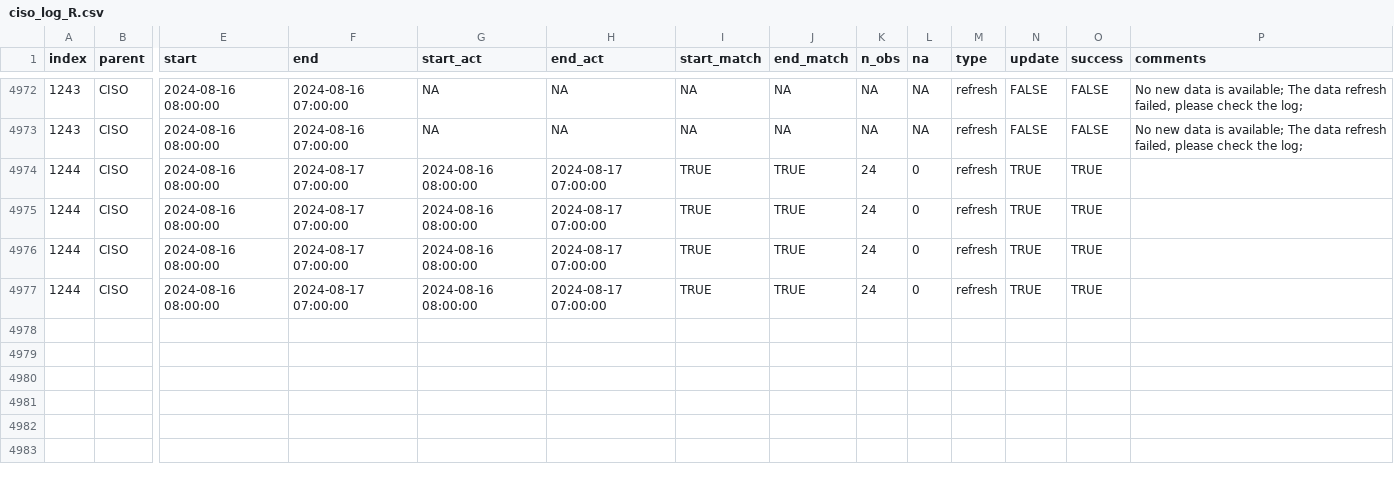
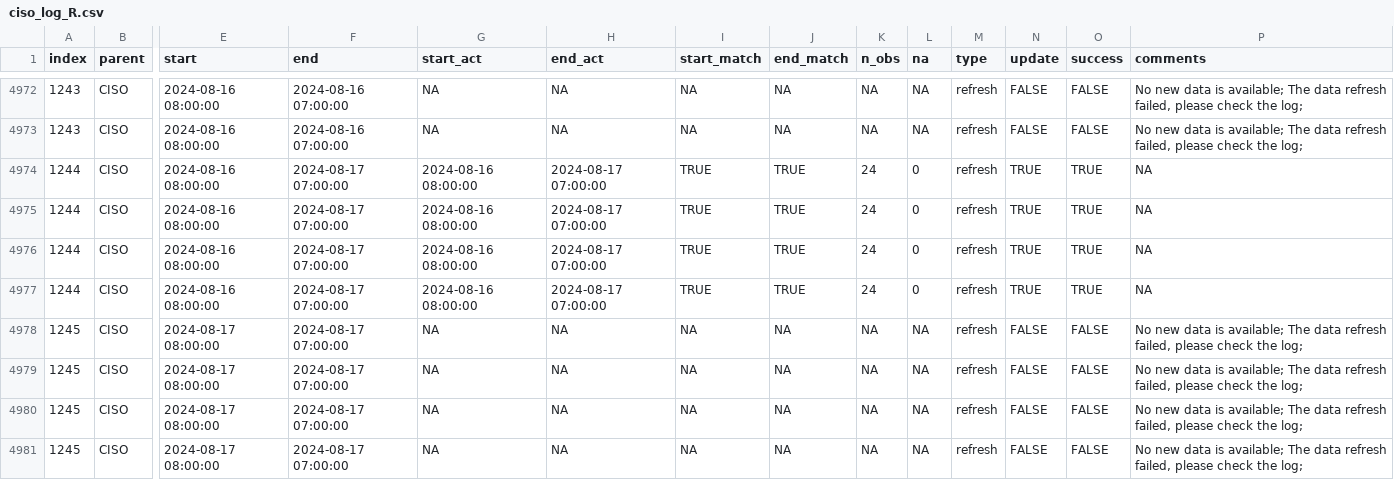
Before and after one commit to alexlabuda/data-pipeline-automation-with-github-actions-4503382, a CSV file: metadata/ciso_log_R.csv, drawn as a sheet; only a part is shown, gaps mark what is left out; rows hold the shown columns only; the diff names each change by its address in the sheet, - before the commit and + after, or states it on an @@ line.

Commit message:
Auto update of the data

```diff
--- a/metadata/ciso_log_R.csv
+++ b/metadata/ciso_log_R.csv
-P4974:P4977 (comments): (empty)
+P4974:P4977 (comments): NA
+row 4978: 1245 | CISO | 2024-08-17 08:00:00 | 2024-08-17 07:00:00 | NA | NA | NA | NA | NA | NA | refresh | FALSE | FALSE | No new data is available; The data refresh failed, please check the log;
+row 4979: 1245 | CISO | 2024-08-17 08:00:00 | 2024-08-17 07:00:00 | NA | NA | NA | NA | NA | NA | refresh | FALSE | FALSE | No new data is available; The data refresh failed, please check the log;
+row 4980: 1245 | CISO | 2024-08-17 08:00:00 | 2024-08-17 07:00:00 | NA | NA | NA | NA | NA | NA | refresh | FALSE | FALSE | No new data is available; The data refresh failed, please check the log;
+row 4981: 1245 | CISO | 2024-08-17 08:00:00 | 2024-08-17 07:00:00 | NA | NA | NA | NA | NA | NA | refresh | FALSE | FALSE | No new data is available; The data refresh failed, please check the log;
```
Also changed, not shown: 1 other file.
